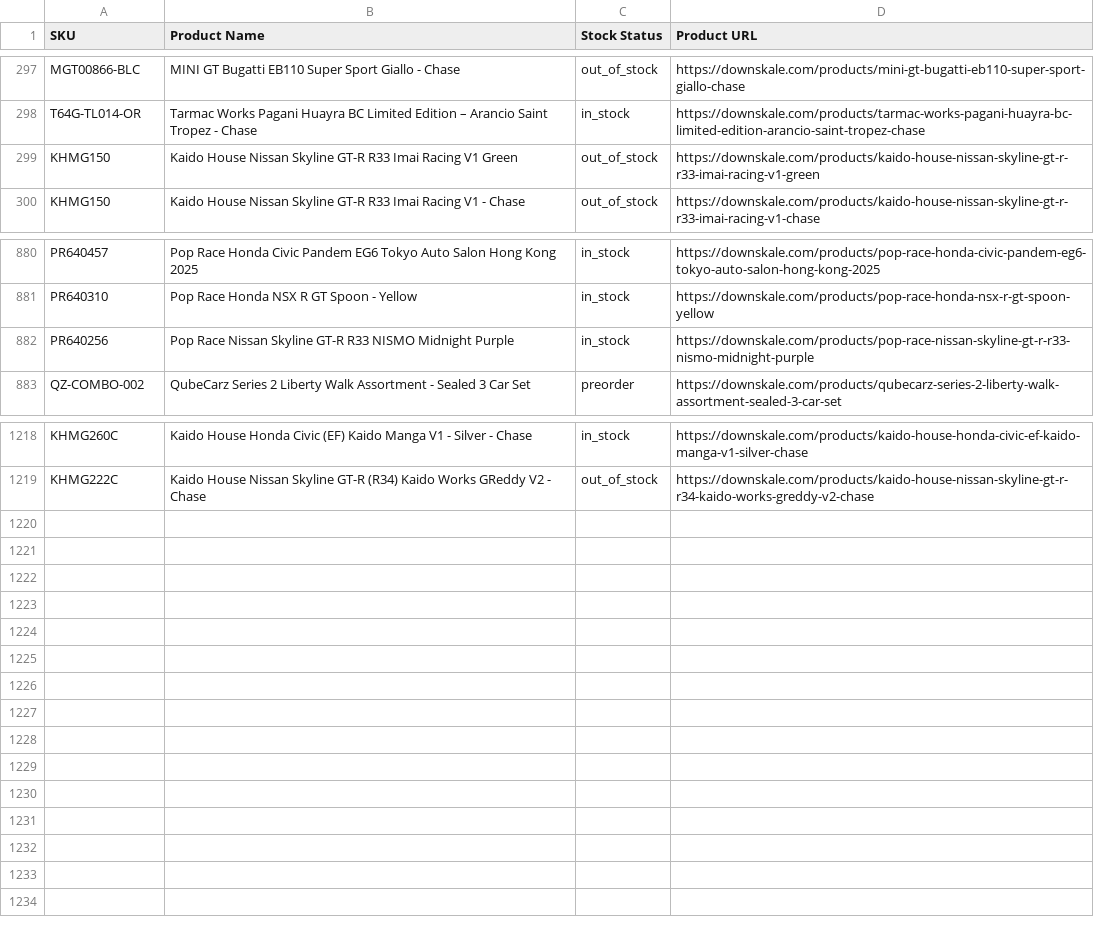
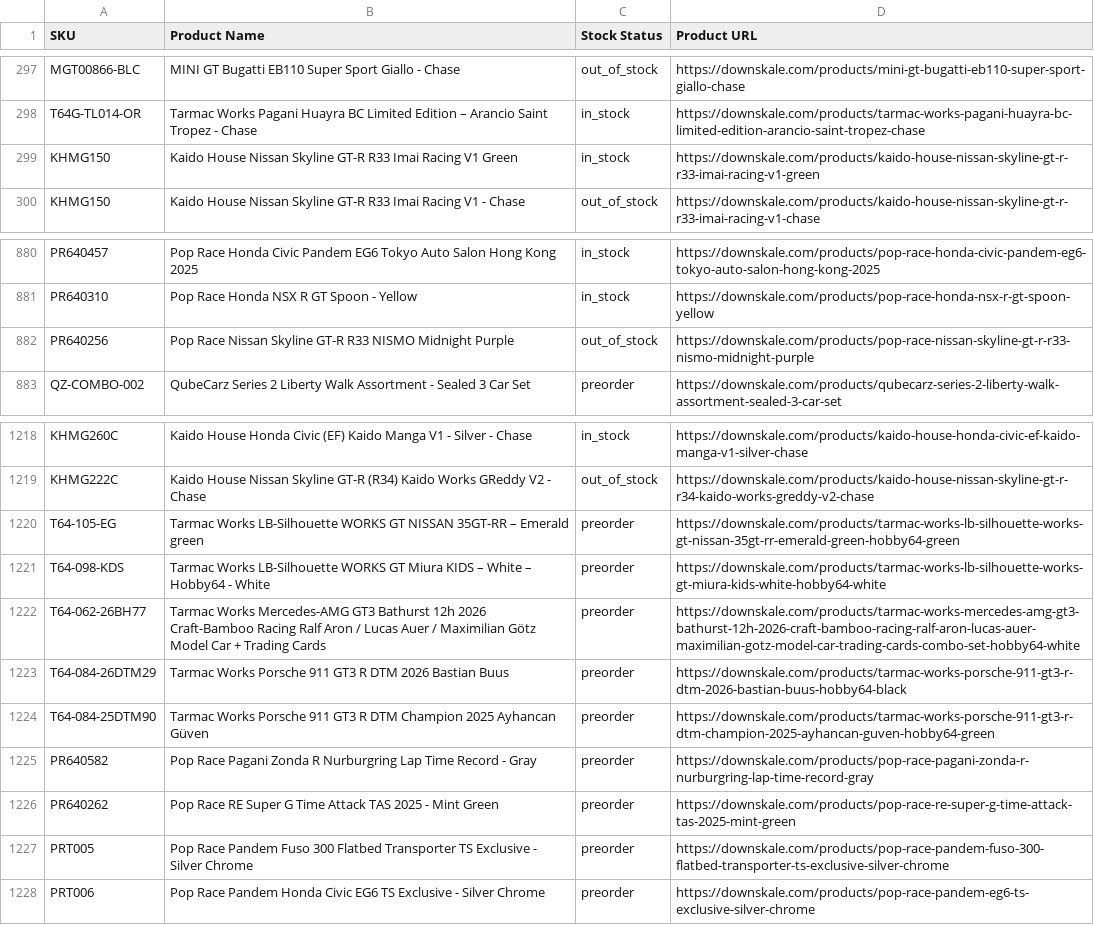
Before and after one commit to chrisboulas/downskale-inventory-feed-data, a CSV file: inventory.csv, drawn as a sheet; only a part is shown, gaps mark what is left out.

```diff
--- a/inventory.csv
+++ b/inventory.csv
@@ -298,3 +298,3 @@ MGT00866-BLC,MINI GT Bugatti EB110 Super Sport Giallo - Chase,out_of_stock,https
 T64G-TL014-OR,Tarmac Works Pagani Huayra BC Limited Edition – Arancio Saint Tropez - Chase,in_stock,https://downskale.com/products/tarmac-works-pagani-huayra-bc-limited-edition-arancio-saint-tropez-chase
-KHMG150,Kaido House Nissan Skyline GT-R R33 Imai Racing V1 Green,out_of_stock,https://downskale.com/products/kaido-house-nissan-skyline-gt-r-r33-imai-racing-v1-green
+KHMG150,Kaido House Nissan Skyline GT-R R33 Imai Racing V1 Green,in_stock,https://downskale.com/products/kaido-house-nissan-skyline-gt-r-r33-imai-racing-v1-green
 KHMG150,Kaido House Nissan Skyline GT-R R33 Imai Racing V1 - Chase,out_of_stock,https://downskale.com/products/kaido-house-nissan-skyline-gt-r-r33-imai-racing-v1-chase
@@ -881,3 +881,3 @@ PR640457,Pop Race Honda Civic Pandem EG6 Tokyo Auto Salon Hong Kong 2025,in_stoc
 PR640310,Pop Race Honda NSX R GT Spoon - Yellow,in_stock,https://downskale.com/products/pop-race-honda-nsx-r-gt-spoon-yellow
-PR640256,Pop Race Nissan Skyline GT-R R33 NISMO Midnight Purple,in_stock,https://downskale.com/products/pop-race-nissan-skyline-gt-r-r33-nismo-midnight-purple
+PR640256,Pop Race Nissan Skyline GT-R R33 NISMO Midnight Purple,out_of_stock,https://downskale.com/products/pop-race-nissan-skyline-gt-r-r33-nismo-midnight-purple
 QZ-COMBO-002,QubeCarz Series 2 Liberty Walk Assortment - Sealed 3 Car Set,preorder,https://downskale.com/products/qubecarz-series-2-liberty-walk-assortment-sealed-3-car-set
@@ -1219 +1219,10 @@ KHMG260C,Kaido House Honda Civic (EF) Kaido Manga V1 - Silver - Chase,in_stock,h
 KHMG222C,Kaido House Nissan Skyline GT-R (R34) Kaido Works GReddy V2 - Chase,out_of_stock,https://downskale.com/products/kaido-house-nissan-skyline-gt-r-r34-kaido-works-greddy-v2-chase
+T64-105-EG,Tarmac Works LB-Silhouette WORKS GT NISSAN 35GT-RR – Emerald green,preorder,https://downskale.com/products/tarmac-works-lb-silhouette-works-gt-nissan-35gt-rr-emerald-green-hobby64-green
+T64-098-KDS,Tarmac Works LB-Silhouette WORKS GT Miura KIDS – White – Hobby64 - White,preorder,https://downskale.com/products/tarmac-works-lb-silhouette-works-gt-miura-kids-white-hobby64-white
+T64-062-26BH77,Tarmac Works Mercedes-AMG GT3 Bathurst 12h 2026 Craft-Bamboo Racing Ralf Aron / Lucas Auer / Maximilian Götz Model Car + Trading Cards,preorder,https://downskale.com/products/tarmac-works-mercedes-amg-gt3-bathurst-12h-2026-craft-bamboo-racing-ralf-aron-lucas-auer-maximilian-gotz-model-car-trading-cards-combo-set-hobby64-white
+T64-084-26DTM29,Tarmac Works Porsche 911 GT3 R DTM 2026 Bastian Buus,preorder,https://downskale.com/products/tarmac-works-porsche-911-gt3-r-dtm-2026-bastian-buus-hobby64-black
+T64-084-25DTM90,Tarmac Works Porsche 911 GT3 R DTM Champion 2025 Ayhancan Güven,preorder,https://downskale.com/products/tarmac-works-porsche-911-gt3-r-dtm-champion-2025-ayhancan-guven-hobby64-green
+PR640582,Pop Race Pagani Zonda R Nurburgring Lap Time Record - Gray,preorder,https://downskale.com/products/pop-race-pagani-zonda-r-nurburgring-lap-time-record-gray
+PR640262,Pop Race RE Super G Time Attack TAS 2025 - Mint Green,preorder,https://downskale.com/products/pop-race-re-super-g-time-attack-tas-2025-mint-green
+PRT005,Pop Race Pandem Fuso 300 Flatbed Transporter TS Exclusive - Silver Chrome,preorder,https://downskale.com/products/pop-race-pandem-fuso-300-flatbed-transporter-ts-exclusive-silver-chrome
+PRT006,Pop Race Pandem Honda Civic EG6 TS Exclusive - Silver Chrome,preorder,https://downskale.com/products/pop-race-pandem-eg6-ts-exclusive-silver-chrome
```
